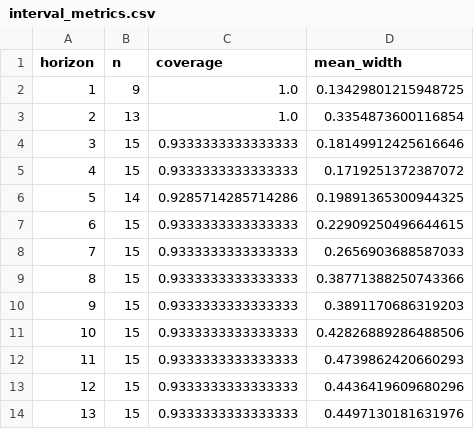
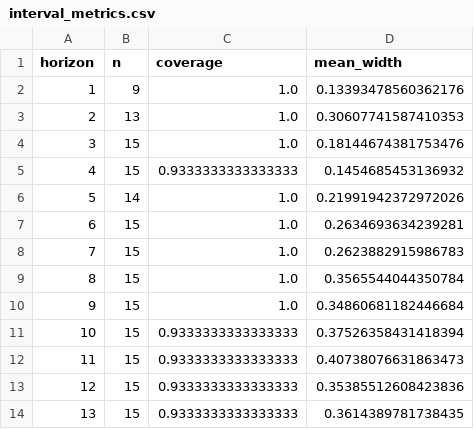
Before and after one commit to MihailProhorenko/Roshim_hakaton, a CSV file: artifacts/interval_metrics.csv, drawn as a sheet.

```diff
--- a/artifacts/interval_metrics.csv
+++ b/artifacts/interval_metrics.csv
@@ -1,14 +1,14 @@
 horizon,n,coverage,mean_width
-1,9,1.0,0.13429801215948725
-2,13,1.0,0.3354873600116854
-3,15,0.9333333333333333,0.18149912425616646
-4,15,0.9333333333333333,0.1719251372387072
-5,14,0.9285714285714286,0.19891365300944325
-6,15,0.9333333333333333,0.22909250496644615
-7,15,0.9333333333333333,0.2656903688587033
-8,15,0.9333333333333333,0.38771388250743366
-9,15,0.9333333333333333,0.3891170686319203
-10,15,0.9333333333333333,0.42826889286488506
-11,15,0.9333333333333333,0.4739862420660293
-12,15,0.9333333333333333,0.4436419609680296
-13,15,0.9333333333333333,0.4497130181631976
+1,9,1.0,0.13393478560362176
+2,13,1.0,0.30607741587410353
+3,15,1.0,0.18144674381753476
+4,15,0.9333333333333333,0.1454685453136932
+5,14,1.0,0.21991942372972026
+6,15,1.0,0.2634693634239281
+7,15,1.0,0.2623882915986783
+8,15,1.0,0.3565544044350784
+9,15,1.0,0.34860681182446684
+10,15,0.9333333333333333,0.37526358431418394
+11,15,0.9333333333333333,0.40738076631863473
+12,15,0.9333333333333333,0.35385512608423836
+13,15,0.9333333333333333,0.3614389781738435
```
Also changed, not shown: artifacts/forecast_details.csv, 21 other files.
